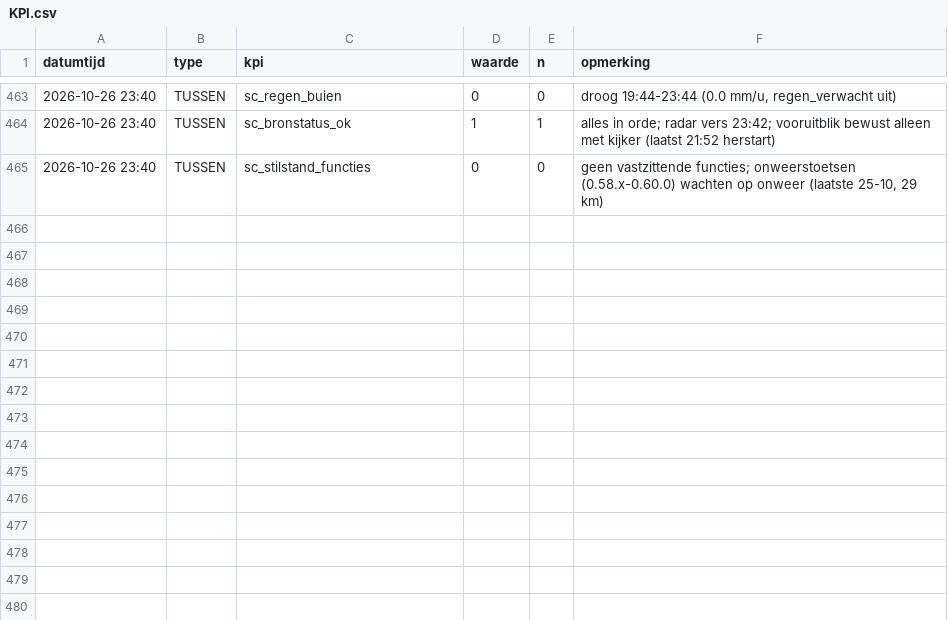
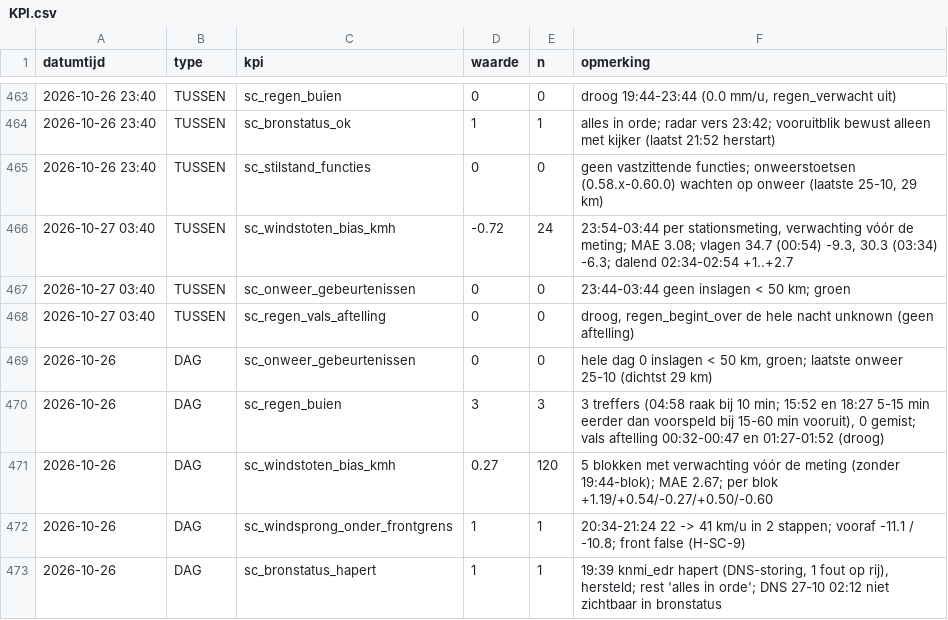
Before and after one commit to Roedie84/StormchaseNL, a CSV file: KPI.csv, drawn as a sheet; only a part is shown, gaps mark what is left out.

```diff
--- a/KPI.csv
+++ b/KPI.csv
@@ -465 +465,9 @@ datumtijd,type,kpi,waarde,n,opmerking
 2026-10-26 23:40,TUSSEN,sc_stilstand_functies,0,0,"geen vastzittende functies; onweerstoetsen (0.58.x-0.60.0) wachten op onweer (laatste 25-10, 29 km)"
+2026-10-27 03:40,TUSSEN,sc_windstoten_bias_kmh,-0.72,24,"23:54-03:44 per stationsmeting, verwachting vóór de meting; MAE 3.08; vlagen 34.7 (00:54) -9.3, 30.3 (03:34) -6.3; dalend 02:34-02:54 +1..+2.7"
+2026-10-27 03:40,TUSSEN,sc_onweer_gebeurtenissen,0,0,"23:44-03:44 geen inslagen < 50 km; groen"
+2026-10-27 03:40,TUSSEN,sc_regen_vals_aftelling,0,0,"droog, regen_begint_over de hele nacht unknown (geen aftelling)"
+2026-10-26,DAG,sc_onweer_gebeurtenissen,0,0,"hele dag 0 inslagen < 50 km, groen; laatste onweer 25-10 (dichtst 29 km)"
+2026-10-26,DAG,sc_regen_buien,3,3,"3 treffers (04:58 raak bij 10 min; 15:52 en 18:27 5-15 min eerder dan voorspeld bij 15-60 min vooruit), 0 gemist; vals aftelling 00:32-00:47 en 01:27-01:52 (droog)"
+2026-10-26,DAG,sc_windstoten_bias_kmh,0.27,120,"5 blokken met verwachting vóór de meting (zonder 19:44-blok); MAE 2.67; per blok +1.19/+0.54/-0.27/+0.50/-0.60"
+2026-10-26,DAG,sc_windsprong_onder_frontgrens,1,1,"20:34-21:24 22 -> 41 km/u in 2 stappen; vooraf -11.1 / -10.8; front false (H-SC-9)"
+2026-10-26,DAG,sc_bronstatus_hapert,1,1,"19:39 knmi_edr hapert (DNS-storing, 1 fout op rij), hersteld; rest 'alles in orde'; DNS 27-10 02:12 niet zichtbaar in bronstatus"
```
Also changed, not shown: 2 other files.
